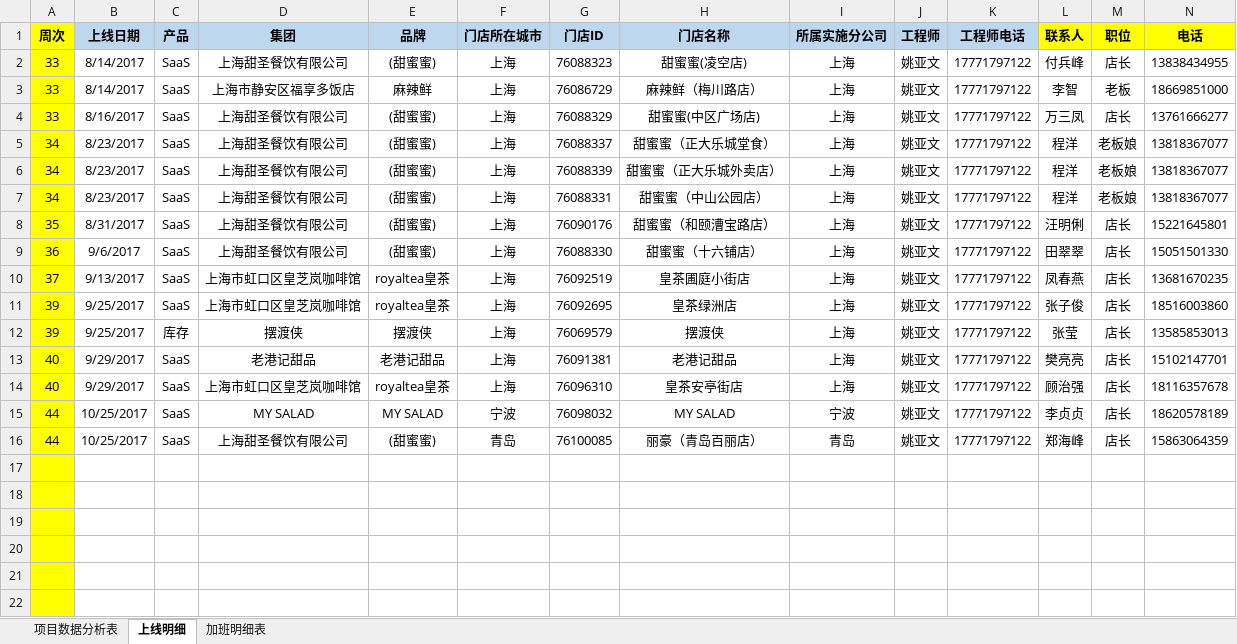
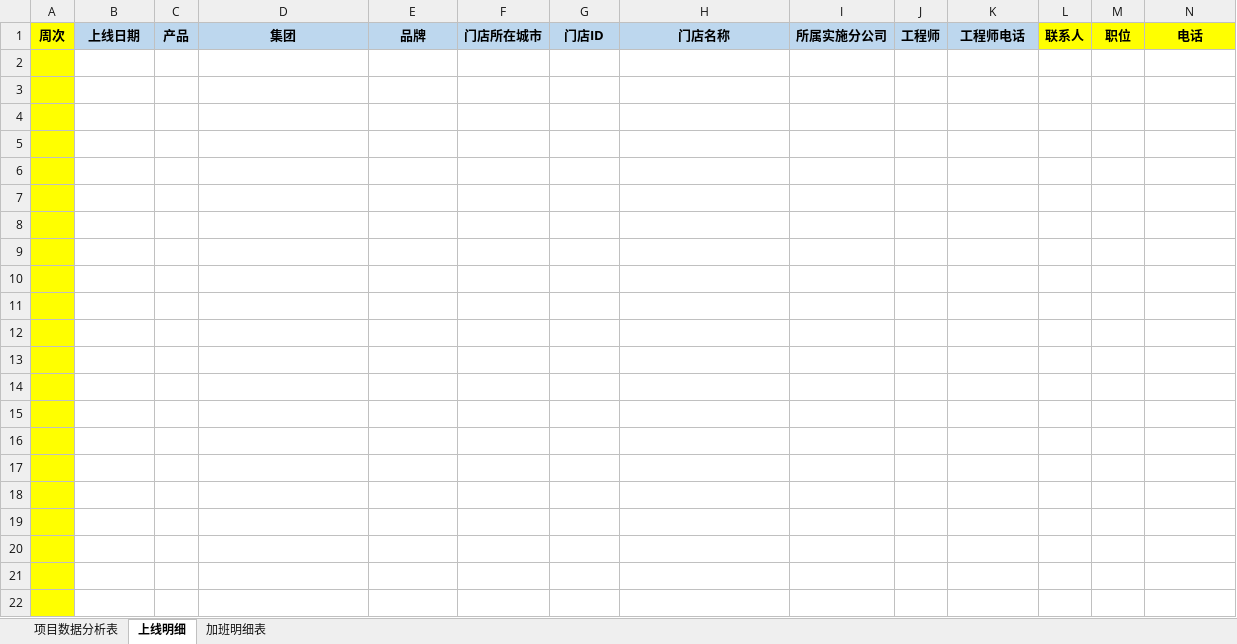
Before and after one commit to lx90735/zhangleizu, an Excel workbook: 实施周数据-张磊组/11月/48周/实施周数据-张磊组-姚亚文.xlsx, sheet 上线明细, drawn as a sheet; only a part is shown; values as stored, in another font and other column widths than the file's, no borders; rows hold the shown columns only; the diff names each change by its address in the sheet, - before the commit and + after, or states it on an @@ line.

Commit message:
姚亚文

```diff
--- a/实施周数据-张磊组/11月/48周/实施周数据-张磊组-姚亚文.xlsx (sheet 上线明细)
+++ b/实施周数据-张磊组/11月/48周/实施周数据-张磊组-姚亚文.xlsx (sheet 上线明细)
-row 2: 33 | 8/14/2017 | SaaS | 上海甜圣餐饮有限公司 | (甜蜜蜜) | 上海 | 76088323 | 甜蜜蜜(凌空店) | 上海 | 姚亚文 | 17771797122 | 付兵峰 | 店长 | 13838434955
+row 2: (empty)
-row 3: 33 | 8/14/2017 | SaaS | 上海市静安区福享多饭店 | 麻辣鲜 | 上海 | 76086729 | 麻辣鲜（梅川路店） | 上海 | 姚亚文 | 17771797122 | 李智 | 老板 | 18669851000
+row 3: (empty)
-row 4: 33 | 8/16/2017 | SaaS | 上海甜圣餐饮有限公司 | (甜蜜蜜) | 上海 | 76088329 | 甜蜜蜜(中区广场店) | 上海 | 姚亚文 | 17771797122 | 万三凤 | 店长 | 13761666277
+row 4: (empty)
-row 5: 34 | 8/23/2017 | SaaS | 上海甜圣餐饮有限公司 | (甜蜜蜜) | 上海 | 76088337 | 甜蜜蜜（正大乐城堂食） | 上海 | 姚亚文 | 17771797122 | 程洋 | 老板娘 | 13818367077
+row 5: (empty)
-row 6: 34 | 8/23/2017 | SaaS | 上海甜圣餐饮有限公司 | (甜蜜蜜) | 上海 | 76088339 | 甜蜜蜜（正大乐城外卖店） | 上海 | 姚亚文 | 17771797122 | 程洋 | 老板娘 | 13818367077
+row 6: (empty)
-row 7: 34 | 8/23/2017 | SaaS | 上海甜圣餐饮有限公司 | (甜蜜蜜) | 上海 | 76088331 | 甜蜜蜜（中山公园店） | 上海 | 姚亚文 | 17771797122 | 程洋 | 老板娘 | 13818367077
+row 7: (empty)
-row 8: 35 | 8/31/2017 | SaaS | 上海甜圣餐饮有限公司 | (甜蜜蜜) | 上海 | 76090176 | 甜蜜蜜（和颐漕宝路店） | 上海 | 姚亚文 | 17771797122 | 汪明俐 | 店长 | 15221645801
+row 8: (empty)
-row 9: 36 | 9/6/2017 | SaaS | 上海甜圣餐饮有限公司 | (甜蜜蜜) | 上海 | 76088330 | 甜蜜蜜（十六铺店） | 上海 | 姚亚文 | 17771797122 | 田翠翠 | 店长 | 15051501330
+row 9: (empty)
-row 10: 37 | 9/13/2017 | SaaS | 上海市虹口区皇芝岚咖啡馆 | royaltea皇茶 | 上海 | 76092519 | 皇茶圃庭小街店 | 上海 | 姚亚文 | 17771797122 | 凤春燕 | 店长 | 13681670235
+row 10: (empty)
-row 11: 39 | 9/25/2017 | SaaS | 上海市虹口区皇芝岚咖啡馆 | royaltea皇茶 | 上海 | 76092695 | 皇茶绿洲店 | 上海 | 姚亚文 | 17771797122 | 张子俊 | 店长 | 18516003860
+row 11: (empty)
-row 12: 39 | 9/25/2017 | 库存 | 摆渡侠 | 摆渡侠 | 上海 | 76069579 | 摆渡侠 | 上海 | 姚亚文 | 17771797122 | 张莹 | 店长 | 13585853013
+row 12: (empty)
-row 13: 40 | 9/29/2017 | SaaS | 老港记甜品 | 老港记甜品 | 上海 | 76091381 | 老港记甜品 | 上海 | 姚亚文 | 17771797122 | 樊亮亮 | 店长 | 15102147701
+row 13: (empty)
-row 14: 40 | 9/29/2017 | SaaS | 上海市虹口区皇芝岚咖啡馆 | royaltea皇茶 | 上海 | 76096310 | 皇茶安亭街店 | 上海 | 姚亚文 | 17771797122 | 顾治强 | 店长 | 18116357678
+row 14: (empty)
-row 15: 44 | 10/25/2017 | SaaS | MY SALAD | MY SALAD | 宁波 | 76098032 | MY SALAD | 宁波 | 姚亚文 | 17771797122 | 李贞贞 | 店长 | 18620578189
+row 15: (empty)
-row 16: 44 | 10/25/2017 | SaaS | 上海甜圣餐饮有限公司 | (甜蜜蜜) | 青岛 | 76100085 | 丽豪（青岛百丽店） | 青岛 | 姚亚文 | 17771797122 | 郑海峰 | 店长 | 15863064359
+row 16: (empty)
```
Also changed, not shown: sheet 加班明细表.
